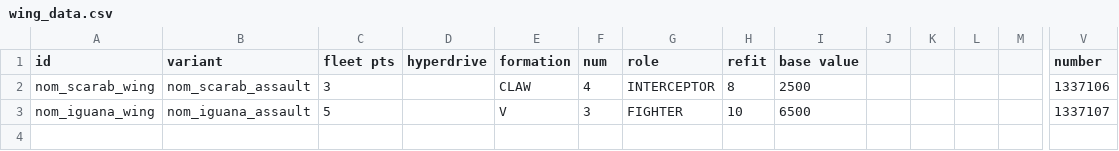
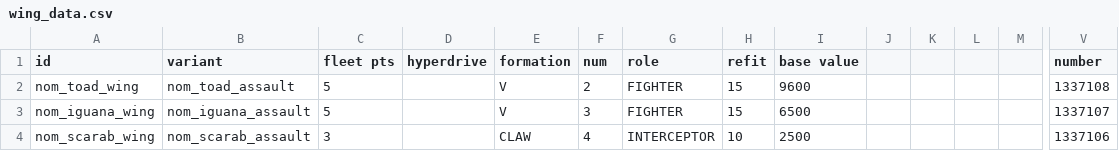
Before and after one commit to Trylobot/ss-nom, a CSV file: data/hulls/wing_data.csv, drawn as a sheet; only a part is shown, gaps mark what is left out; removed rows and columns are numbered as before the commit, all else as after; rows hold the shown columns only; the diff names each change by its address in the sheet, - before the commit and + after, or states it on an @@ line.

```diff
--- a/data/hulls/wing_data.csv
+++ b/data/hulls/wing_data.csv
-row 2: nom_scarab_wing | nom_scarab_assault | 3 |  | CLAW | 4 | INTERCEPTOR | 8 | 2500 |  |  |  |  | 1337106
+row 2: nom_toad_wing | nom_toad_assault | 5 |  | V | 2 | FIGHTER | 15 | 9600 |  |  |  |  | 1337108
-H3 (refit): 10
+H3 (refit): 15
+row 4: nom_scarab_wing | nom_scarab_assault | 3 |  | CLAW | 4 | INTERCEPTOR | 10 | 2500 |  |  |  |  | 1337106
```
Also changed, not shown: data/hulls/ship_data.csv, 12 other files.
